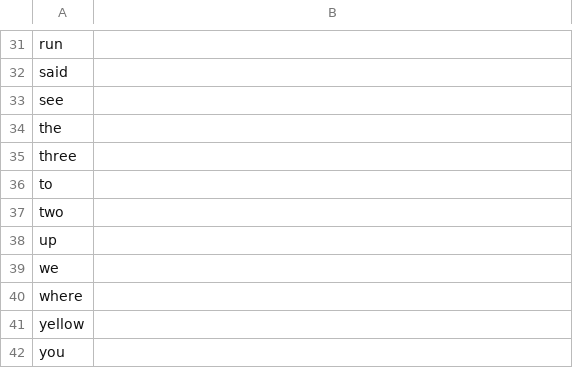
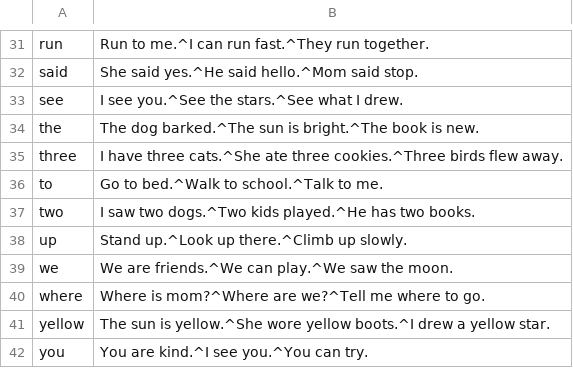
Before and after one commit to ZhongTheKong/read_right_project, a CSV file: assets/pre_primer_dolch.csv, drawn as a sheet; only a part is shown, gaps mark what is left out; the diff covers the shown part only; the diff names each change by its address in the sheet, - before the commit and + after, or states it on an @@ line.

```diff
--- a/assets/pre_primer_dolch.csv
+++ b/assets/pre_primer_dolch.csv
-B31: (empty)
+B31: Run to me.^I can run fast.^They run together.
-B32: (empty)
+B32: She said yes.^He said hello.^Mom said stop.
-B33: (empty)
+B33: I see you.^See the stars.^See what I drew.
-B34: (empty)
+B34: The dog barked.^The sun is bright.^The book is new.
-B35: (empty)
+B35: I have three cats.^She ate three cookies.^Three birds flew away.
-B36: (empty)
+B36: Go to bed.^Walk to school.^Talk to me.
-B37: (empty)
+B37: I saw two dogs.^Two kids played.^He has two books.
-B38: (empty)
+B38: Stand up.^Look up there.^Climb up slowly.
-B39: (empty)
+B39: We are friends.^We can play.^We saw the moon.
-B40: (empty)
+B40: Where is mom?^Where are we?^Tell me where to go.
-B41: (empty)
+B41: The sun is yellow.^She wore yellow boots.^I drew a yellow star.
-B42: (empty)
+B42: You are kind.^I see you.^You can try.
```
Also changed, not shown: 28 edited cells elsewhere in this file, 1 other file.
